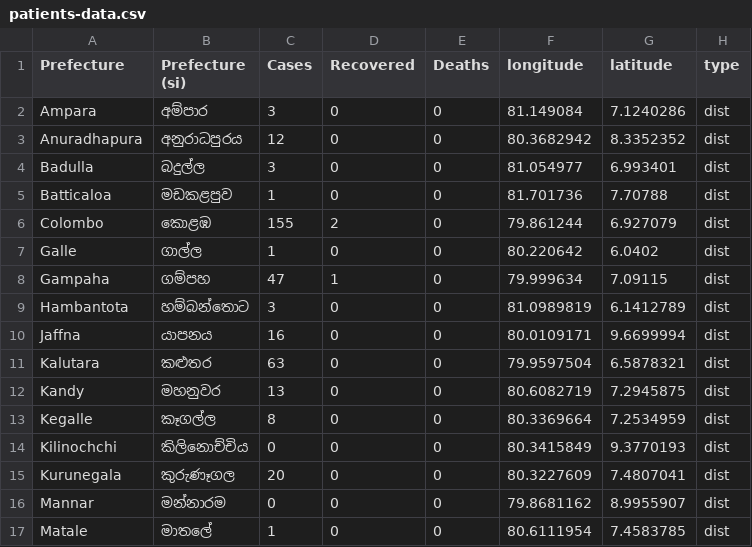
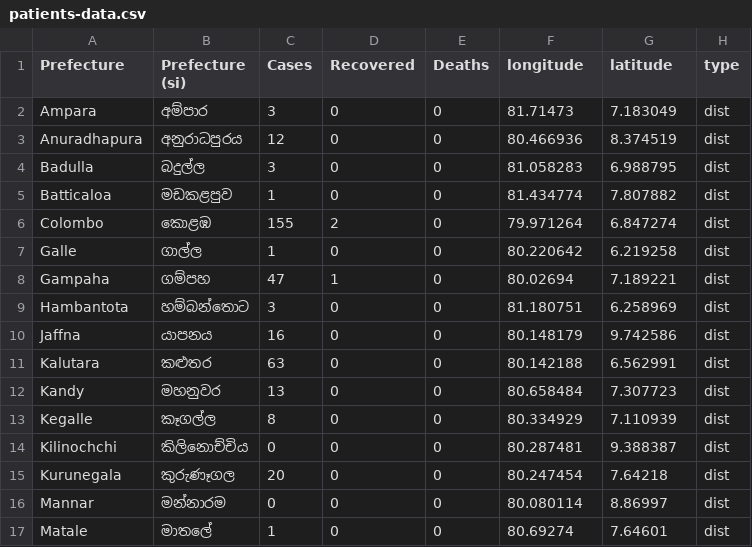
Before and after one commit to ashenud/covid-sl, a CSV file: data/district/patients-data.csv, drawn as a sheet; only a part is shown; the diff covers the shown part only.

Commit message:
new district position added

```diff
--- a/data/district/patients-data.csv
+++ b/data/district/patients-data.csv
@@ -1,17 +1,17 @@
 Prefecture,Prefecture (si),Cases,Recovered,Deaths,longitude,latitude,type
-Ampara,අම්පාර,3,0,0,81.149084,7.1240286,dist
-Anuradhapura,අනුරාධපුරය,12,0,0,80.3682942,8.3352352,dist
-Badulla,බදුල්ල,3,0,0,81.054977,6.993401,dist
-Batticaloa,මඩකළපුව,1,0,0,81.701736,7.70788,dist
-Colombo,කොළඹ,155,2,0,79.861244,6.927079,dist
-Galle,ගාල්ල,1,0,0,80.220642,6.0402,dist
-Gampaha,ගම්පහ,47,1,0,79.999634,7.09115,dist
-Hambantota,හම්බන්තොට,3,0,0,81.0989819,6.1412789,dist
-Jaffna,යාපනය,16,0,0,80.0109171,9.6699994,dist
-Kalutara,කළුතර,63,0,0,79.9597504,6.5878321,dist
-Kandy,මහනුවර,13,0,0,80.6082719,7.2945875,dist
-Kegalle,කෑගල්ල,8,0,0,80.3369664,7.2534959,dist
-Kilinochchi,කිලිනොච්චිය,0,0,0,80.3415849,9.3770193,dist
-Kurunegala,කුරුණෑගල,20,0,0,80.3227609,7.4807041,dist
-Mannar,මන්නාරම,0,0,0,79.8681162,8.9955907,dist
-Matale,මාතලේ,1,0,0,80.6111954,7.4583785,dist
+Ampara,අම්පාර,3,0,0,81.71473,7.183049,dist
+Anuradhapura,අනුරාධපුරය,12,0,0,80.466936,8.374519,dist
+Badulla,බදුල්ල,3,0,0,81.058283,6.988795,dist
+Batticaloa,මඩකළපුව,1,0,0,81.434774,7.807882,dist
+Colombo,කොළඹ,155,2,0,79.971264,6.847274,dist
+Galle,ගාල්ල,1,0,0,80.220642,6.219258,dist
+Gampaha,ගම්පහ,47,1,0,80.02694,7.189221,dist
+Hambantota,හම්බන්තොට,3,0,0,81.180751,6.258969,dist
+Jaffna,යාපනය,16,0,0,80.148179,9.742586,dist
+Kalutara,කළුතර,63,0,0,80.142188,6.562991,dist
+Kandy,මහනුවර,13,0,0,80.658484,7.307723,dist
+Kegalle,කෑගල්ල,8,0,0,80.334929,7.110939,dist
+Kilinochchi,කිලිනොච්චිය,0,0,0,80.287481,9.388387,dist
+Kurunegala,කුරුණෑගල,20,0,0,80.247454,7.64218,dist
+Mannar,මන්නාරම,0,0,0,80.080114,8.86997,dist
+Matale,මාතලේ,1,0,0,80.69274,7.64601,dist
```
Also changed, not shown: 21 edited cells elsewhere in this file, 1 other file.
